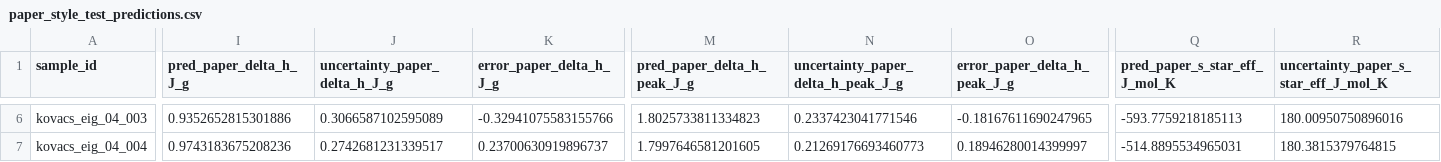
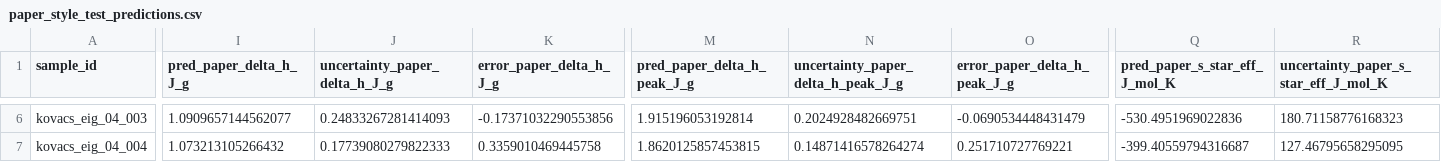
Before and after one commit to jjlovesure-coder/multipramerenconstruction, a CSV file: results/ps/paper_style_comparison/paper_style_test_predictions.csv, drawn as a sheet; only a part is shown, gaps mark what is left out; the diff covers the shown part only; the diff names each change by its address in the sheet, - before the commit and + after, or states it on an @@ line.

```diff
--- a/results/ps/paper_style_comparison/paper_style_test_predictions.csv
+++ b/results/ps/paper_style_comparison/paper_style_test_predictions.csv
-I6 (pred_paper_delta_h_J_g): 0.9352652815301886
+I6 (pred_paper_delta_h_J_g): 1.0909657144562077
-J6 (uncertainty_paper_delta_h_J_g): 0.3066587102595089
+J6 (uncertainty_paper_delta_h_J_g): 0.24833267281414093
-K6 (error_paper_delta_h_J_g): -0.32941075583155766
+K6 (error_paper_delta_h_J_g): -0.17371032290553856
-M6 (pred_paper_delta_h_peak_J_g): 1.8025733811334823
+M6 (pred_paper_delta_h_peak_J_g): 1.915196053192814
-N6: 0.2337423041771546
+N6: 0.2024928482669751
-O6 (error_paper_delta_h_peak_J_g): -0.18167611690247965
+O6 (error_paper_delta_h_peak_J_g): -0.0690534448431479
-Q6 (pred_paper_s_star_eff_J_mol_K): -593.7759218185113
+Q6 (pred_paper_s_star_eff_J_mol_K): -530.4951969022836
-R6: 180.00950750896016
+R6: 180.71158776168323
-I7 (pred_paper_delta_h_J_g): 0.9743183675208236
+I7 (pred_paper_delta_h_J_g): 1.073213105266432
-J7 (uncertainty_paper_delta_h_J_g): 0.2742681231339517
+J7 (uncertainty_paper_delta_h_J_g): 0.17739080279822333
-K7 (error_paper_delta_h_J_g): 0.23700630919896737
+K7 (error_paper_delta_h_J_g): 0.3359010469445758
-M7 (pred_paper_delta_h_peak_J_g): 1.7997646581201605
+M7 (pred_paper_delta_h_peak_J_g): 1.8620125857453815
-N7: 0.21269176693460773
+N7: 0.14871416578264274
-O7 (error_paper_delta_h_peak_J_g): 0.18946280014399997
+O7 (error_paper_delta_h_peak_J_g): 0.251710727769221
-Q7 (pred_paper_s_star_eff_J_mol_K): -514.8895534965031
+Q7 (pred_paper_s_star_eff_J_mol_K): -399.40559794316687
-R7: 180.3815379764815
+R7: 127.46795658295095
```
Also changed, not shown: 56 edited cells elsewhere in this file, data/ps/ps_eig_next_experiments.csv, results/ps/paper_style_comparison/current_target_test_predictions.csv, 39 other files.
